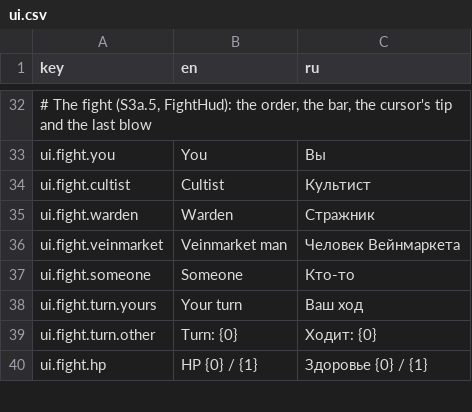
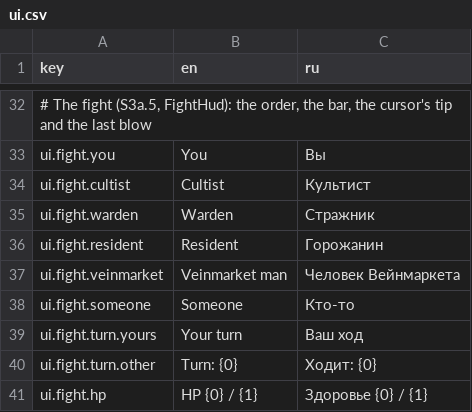
Before and after one commit to fargust16/game-dev, a CSV file: unity/Assets/Resources/Localization/ui.csv, drawn as a sheet; only a part is shown, gaps mark what is left out.

```diff
--- a/unity/Assets/Resources/Localization/ui.csv
+++ b/unity/Assets/Resources/Localization/ui.csv
@@ -35,2 +35,3 @@ ui.fight.cultist,Cultist,Культист
 ui.fight.warden,Warden,Стражник
+ui.fight.resident,Resident,Горожанин
 ui.fight.veinmarket,Veinmarket man,Человек Вейнмаркета
```
Also changed, not shown: 31 other files.
